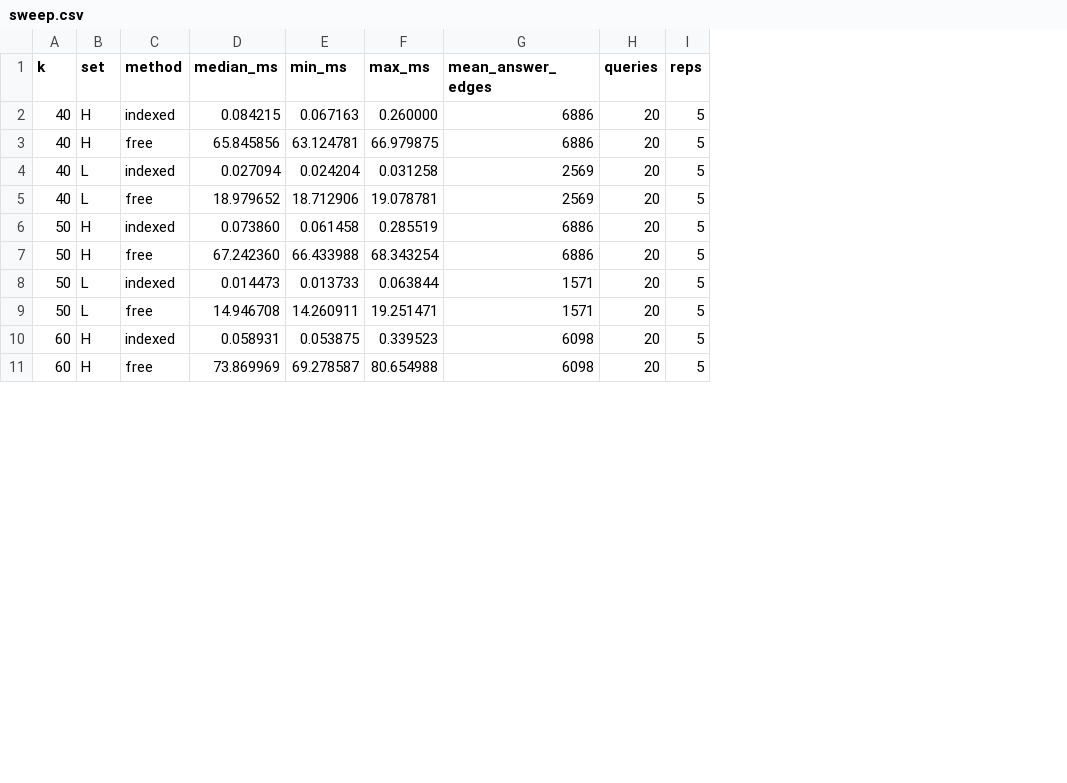
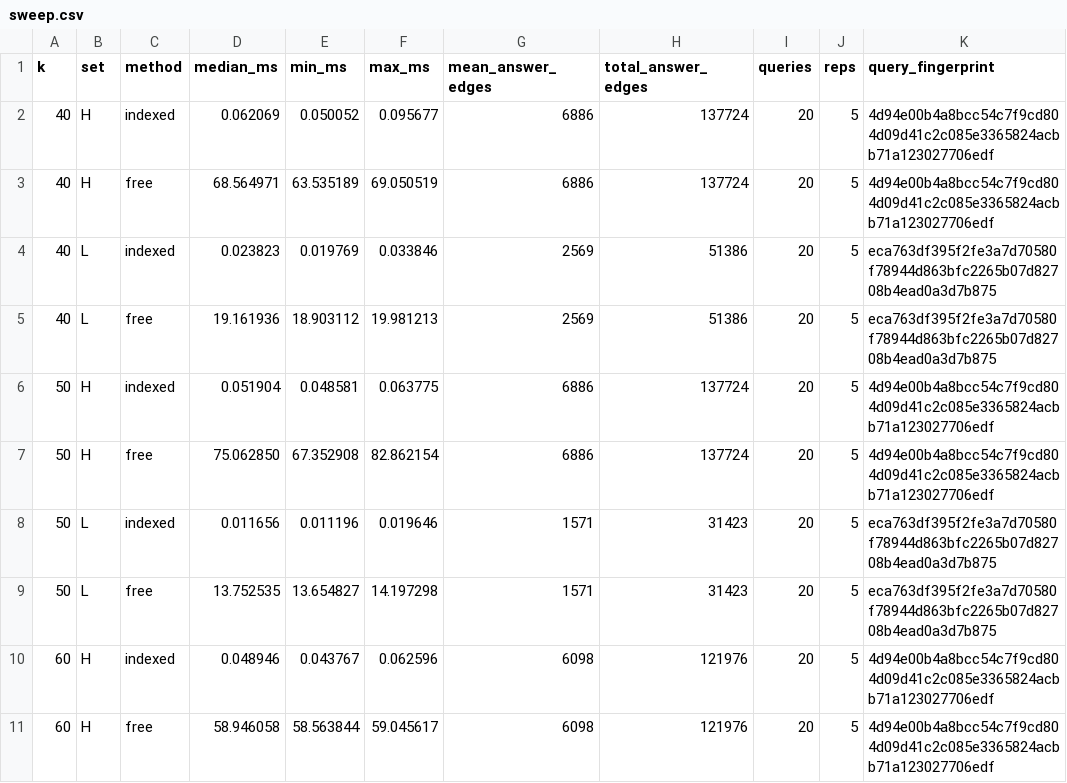
Before and after one commit to hakin2/generic-decomposition-index, a CSV file: results/dblp_deep/sweep.csv, drawn as a sheet; only a part is shown; the diff covers the shown part only; the diff names each change by its address in the sheet, - before the commit and + after, or states it on an @@ line.

```diff
--- a/results/dblp_deep/sweep.csv
+++ b/results/dblp_deep/sweep.csv
+column H (total_answer_edges), rows 2-11: 137724 | 137724 | 51386 | 51386 | 137724 | 137724 | 31423 | 31423 | 121976 | 121976
+column K (query_fingerprint), rows 2-11: 4d94e00b4a8bcc54c7f9cd804d09d41c2c085e3365824acbb71a123027706edf | 4d94e00b4a8bcc54c7f9cd804d09d41c2c085e3365824acbb71a123027706edf | eca763df395f2fe3a7d70580f78944d863bfc2265b07d82708b4ead0a3d7b875 | eca763df395f2fe3a7d70580f78944d863bfc2265b07d82708b4ead0a3d7b875 | 4d94e00b4a8bcc54c7f9cd804d09d41c2c085e3365824acbb71a123027706edf | 4d94e00b4a8bcc54c7f9cd804d09d41c2c085e3365824acbb71a123027706edf | eca763df395f2fe3a7d70580f78944d863bfc2265b07d82708b4ead0a3d7b875 | eca763df395f2fe3a7d70580f78944d863bfc2265b07d82708b4ead0a3d7b875 | 4d94e00b4a8bcc54c7f9cd804d09d41c2c085e3365824acbb71a123027706edf | 4d94e00b4a8bcc54c7f9cd804d09d41c2c085e3365824acbb71a123027706edf
-D2 (median_ms): 0.084215
+D2 (median_ms): 0.062069
-E2 (min_ms): 0.067163
+E2 (min_ms): 0.050052
-F2 (max_ms): 0.260000
+F2 (max_ms): 0.095677
-D3 (median_ms): 65.845856
+D3 (median_ms): 68.564971
-E3 (min_ms): 63.124781
+E3 (min_ms): 63.535189
-F3 (max_ms): 66.979875
+F3 (max_ms): 69.050519
-D4 (median_ms): 0.027094
+D4 (median_ms): 0.023823
-E4 (min_ms): 0.024204
+E4 (min_ms): 0.019769
-F4 (max_ms): 0.031258
+F4 (max_ms): 0.033846
-D5 (median_ms): 18.979652
+D5 (median_ms): 19.161936
-E5 (min_ms): 18.712906
+E5 (min_ms): 18.903112
-F5 (max_ms): 19.078781
+F5 (max_ms): 19.981213
-D6 (median_ms): 0.073860
+D6 (median_ms): 0.051904
-E6 (min_ms): 0.061458
+E6 (min_ms): 0.048581
-F6 (max_ms): 0.285519
+F6 (max_ms): 0.063775
-D7 (median_ms): 67.242360
+D7 (median_ms): 75.062850
-E7 (min_ms): 66.433988
+E7 (min_ms): 67.352908
-F7 (max_ms): 68.343254
+F7 (max_ms): 82.862154
-D8 (median_ms): 0.014473
+D8 (median_ms): 0.011656
-E8 (min_ms): 0.013733
+E8 (min_ms): 0.011196
-F8 (max_ms): 0.063844
+F8 (max_ms): 0.019646
-D9 (median_ms): 14.946708
+D9 (median_ms): 13.752535
-E9 (min_ms): 14.260911
+E9 (min_ms): 13.654827
-F9 (max_ms): 19.251471
+F9 (max_ms): 14.197298
-D10 (median_ms): 0.058931
+D10 (median_ms): 0.048946
-E10 (min_ms): 0.053875
+E10 (min_ms): 0.043767
-F10 (max_ms): 0.339523
+F10 (max_ms): 0.062596
-D11 (median_ms): 73.869969
+D11 (median_ms): 58.946058
-E11 (min_ms): 69.278587
+E11 (min_ms): 58.563844
-F11 (max_ms): 80.654988
+F11 (max_ms): 59.045617
```
Also changed, not shown: 66 edited cells elsewhere in this file, results/grqc_sweep/sweep.csv, 54 other files.
